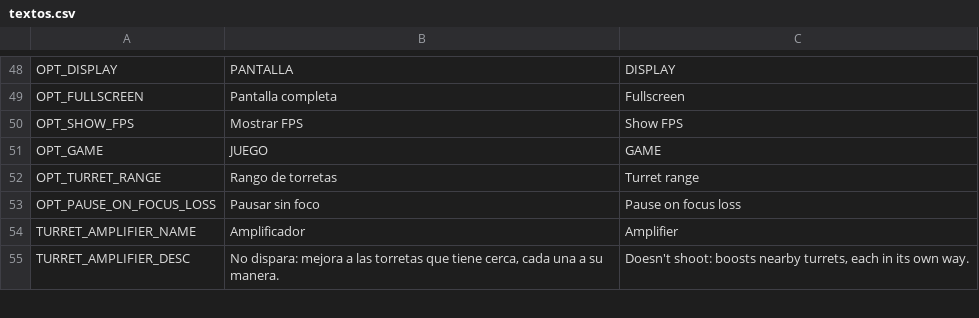
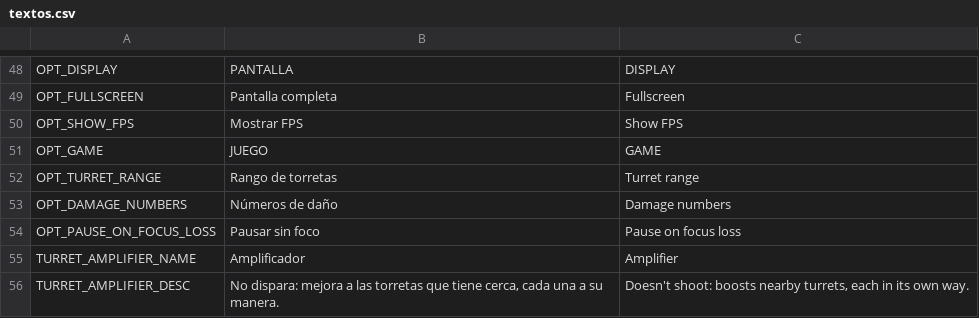
Before and after one commit to D4MC04/proyecto_dam2b, a CSV file: translations/textos.csv, drawn as a sheet; only a part is shown, gaps mark what is left out.

```diff
--- a/translations/textos.csv
+++ b/translations/textos.csv
@@ -58,2 +58,3 @@ OPT_GAME,JUEGO,GAME
 OPT_TURRET_RANGE,Rango de torretas,Turret range
+OPT_DAMAGE_NUMBERS,Números de daño,Damage numbers
 OPT_PAUSE_ON_FOCUS_LOSS,Pausar sin foco,Pause on focus loss
```
Also changed, not shown: 9 other files.
